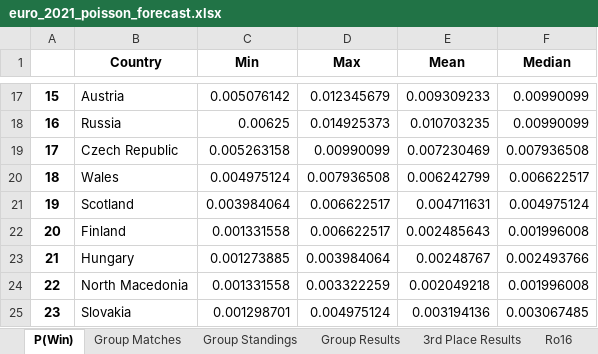
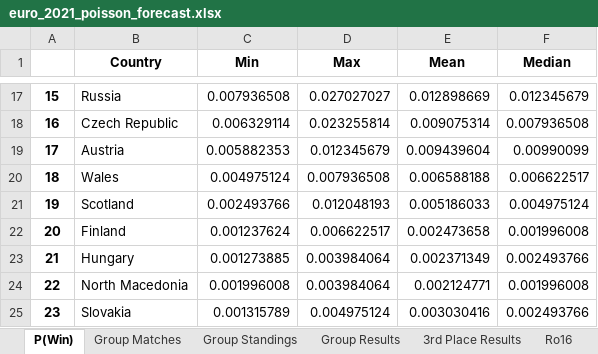
Before and after one commit to jackedison/world-cup-2022-stochastic-poisson, an Excel workbook: euro_2021_poisson_forecast.xlsx, sheet P(Win), drawn as a sheet; only a part is shown, gaps mark what is left out; values as stored, in another font and other column widths than the file's, no borders; the diff covers the shown part only; the diff names each change by its address in the sheet, - before the commit and + after, or states it on an @@ line.

```diff
--- a/euro_2021_poisson_forecast.xlsx (sheet P(Win))
+++ b/euro_2021_poisson_forecast.xlsx (sheet P(Win))
-B17 (Country): Austria
+B17 (Country): Russia
-C17 (Min): 0.005076142
+C17 (Min): 0.007936508
-D17 (Max): 0.012345679
+D17 (Max): 0.027027027
-E17 (Mean): 0.009309233
+E17 (Mean): 0.012898669
-F17 (Median): 0.00990099
+F17 (Median): 0.012345679
-B18 (Country): Russia
+B18 (Country): Czech Republic
-C18 (Min): 0.00625
+C18 (Min): 0.006329114
-D18 (Max): 0.014925373
+D18 (Max): 0.023255814
-E18 (Mean): 0.010703235
+E18 (Mean): 0.009075314
-F18 (Median): 0.00990099
+F18 (Median): 0.007936508
-B19 (Country): Czech Republic
+B19 (Country): Austria
-C19 (Min): 0.005263158
+C19 (Min): 0.005882353
-D19 (Max): 0.00990099
+D19 (Max): 0.012345679
-E19 (Mean): 0.007230469
+E19 (Mean): 0.009439604
-F19 (Median): 0.007936508
+F19 (Median): 0.00990099
-E20 (Mean): 0.006242799
+E20 (Mean): 0.006588188
-C21 (Min): 0.003984064
+C21 (Min): 0.002493766
-D21 (Max): 0.006622517
+D21 (Max): 0.012048193
-E21 (Mean): 0.004711631
+E21 (Mean): 0.005186033
-C22 (Min): 0.001331558
+C22 (Min): 0.001237624
-E22 (Mean): 0.002485643
+E22 (Mean): 0.002473658
-E23 (Mean): 0.00248767
+E23 (Mean): 0.002371349
-C24 (Min): 0.001331558
+C24 (Min): 0.001996008
-D24 (Max): 0.003322259
+D24 (Max): 0.003984064
-E24 (Mean): 0.002049218
+E24 (Mean): 0.002124771
-C25 (Min): 0.001298701
+C25 (Min): 0.001315789
-E25 (Mean): 0.003194136
+E25 (Mean): 0.003030416
-F25 (Median): 0.003067485
+F25 (Median): 0.002493766
```
Also changed, not shown: 32 edited cells elsewhere in this sheet, sheet Group Results, sheet Group Standings, sheet 3rd Place Results, sheet Group Matches, sheet Ro16, sheet SF, 2 more sheets, 11 other files.
